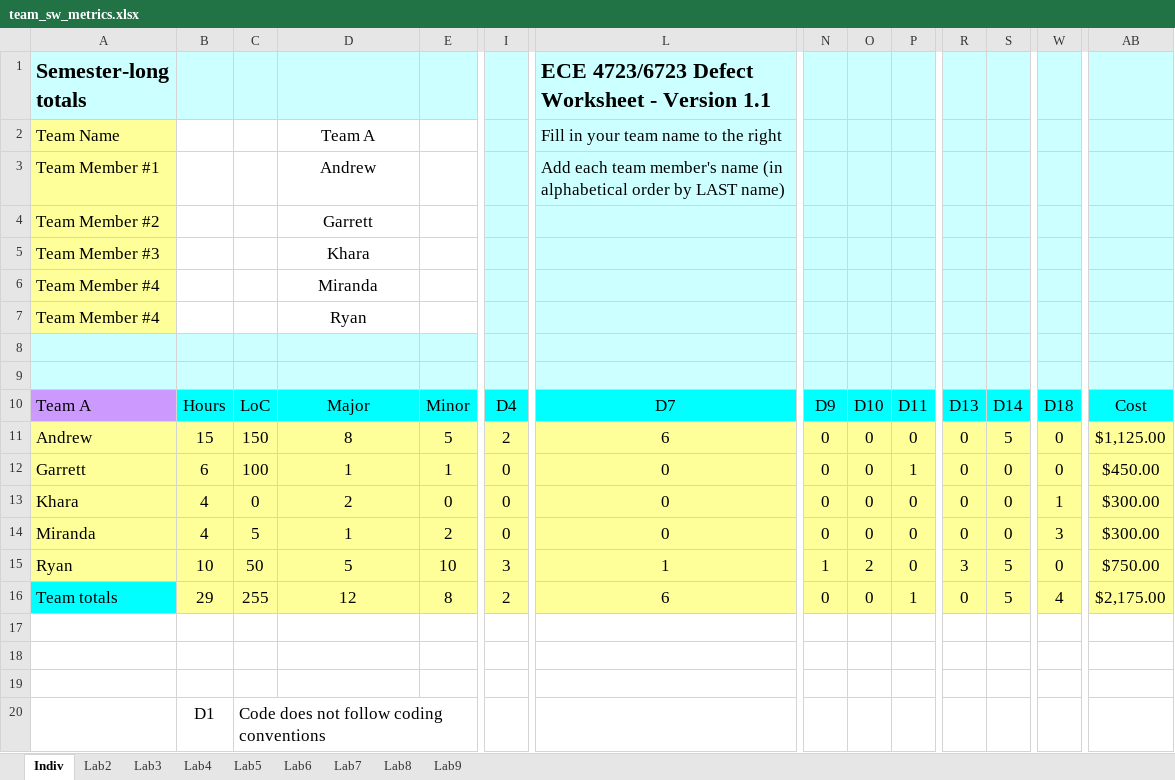
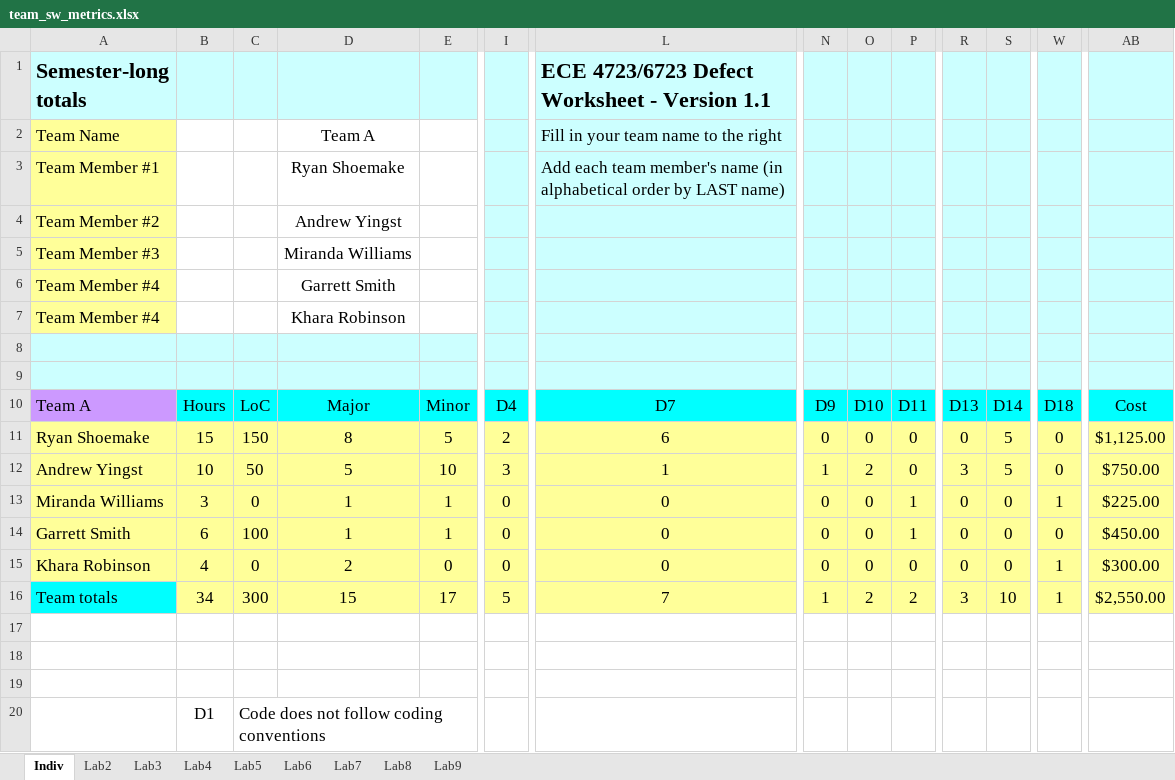
Before and after one commit to Embedded-Systems-Spring-2020/documentation, an Excel workbook: team_sw_metrics.xlsx, sheet Indiv, drawn as a sheet; only a part is shown, gaps mark what is left out; values as stored, in another font and other column widths than the file's, no borders; removed rows and columns are numbered as before the commit, all else as after; rows hold the shown columns only; the diff covers the shown part only; the diff names each change by its address in the sheet, - before the commit and + after, or states it on an @@ line.

```diff
--- a/team_sw_metrics.xlsx (sheet Indiv)
+++ b/team_sw_metrics.xlsx (sheet Indiv)
-D3: Andrew
+D3: Ryan Shoemake
-D4: Garrett
+D4: Andrew Yingst
-D5: Khara
+D5: Miranda Williams
-D6: Miranda
+D6: Garrett Smith
-D7: Ryan
+D7: Khara Robinson
-A11 (Semester-long totals): Andrew
+A11 (Semester-long totals): Ryan Shoemake
+row 12: Andrew Yingst | 10 | 50 | 5 | 10 | 3 | 1 | 1 | 2 | 0 | 3 | 5 | 0 | $750.00
+row 13: Miranda Williams | 3 | 0 | 1 | 1 | 0 | 0 | 0 | 0 | 1 | 0 | 0 | 1 | $225.00
-A14 (Semester-long totals): Garrett
+A14 (Semester-long totals): Garrett Smith
-A15 (Semester-long totals): Khara
+A15 (Semester-long totals): Khara Robinson
-row 14: Miranda | 4 | 5 | 1 | 2 | 0 | 0 | 0 | 0 | 0 | 0 | 0 | 3 | $300.00
-row 15: Ryan | 10 | 50 | 5 | 10 | 3 | 1 | 1 | 2 | 0 | 3 | 5 | 0 | $750.00
-B16: 29
+B16: 34
-C16: 255
+C16: 300
-D16: 12
+D16: 15
-E16: 8
+E16: 17
-I16: 2
+I16: 5
-L16: 6
+L16: 7
-N16: 0
+N16: 1
-O16: 0
+O16: 2
-P16: 1
+P16: 2
-R16: 0
+R16: 3
-S16: 5
+S16: 10
-W16: 4
+W16: 1
-AB16: $2,175.00
+AB16: $2,550.00
```
Also changed, not shown: 4 edited cells elsewhere in this sheet, sheet Lab2, sheet Lab6, sheet Lab3, sheet Lab5, sheet Lab7, sheet Lab8, 2 more sheets, formulas that keep their value, 5 other files.
